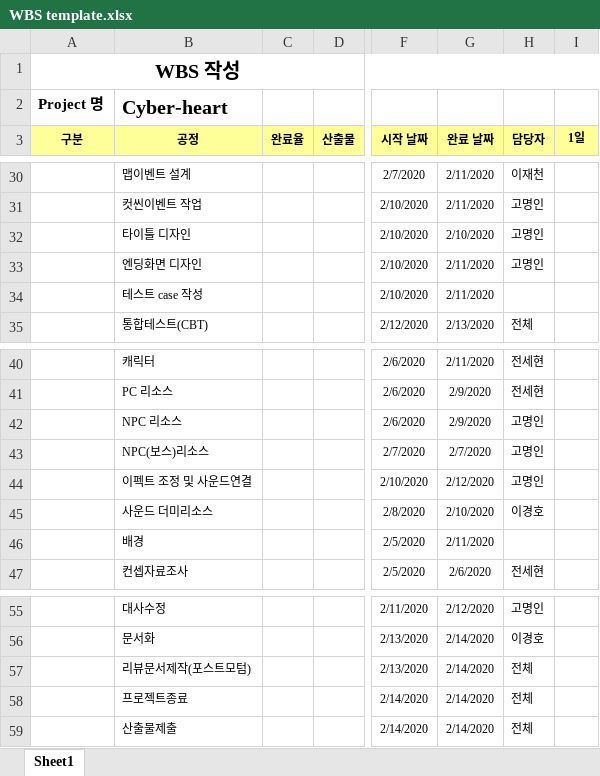
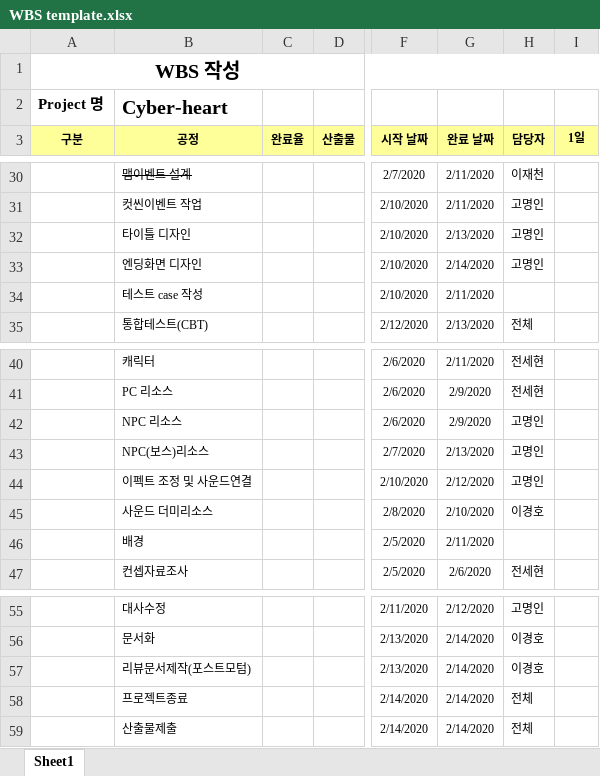
Before and after one commit to kyungho-lee/MC_contents5, an Excel workbook: 05.일정관리/WBS template.xlsx, sheet Sheet1, drawn as a sheet; only a part is shown, gaps mark what is left out; values as stored, in another font and other column widths than the file's, no borders; charts and pictures not drawn; the diff covers the shown part only; the diff names each change by its address in the sheet, - before the commit and + after, or states it on an @@ line.

```diff
--- a/05.일정관리/WBS template.xlsx (sheet Sheet1)
+++ b/05.일정관리/WBS template.xlsx (sheet Sheet1)
-B30 strikethrough: off
+B30 strikethrough: on
-G32 (완료 날짜): 2/10/2020
+G32 (완료 날짜): 2/13/2020
-G33 (완료 날짜): 2/11/2020
+G33 (완료 날짜): 2/14/2020
-G43 (완료 날짜): 2/7/2020
+G43 (완료 날짜): 2/13/2020
-H57 (담당자): 전체
+H57 (담당자): 이경호
```
Also changed, not shown: cell formats elsewhere in this sheet, charts or pictures, 46 other files.
